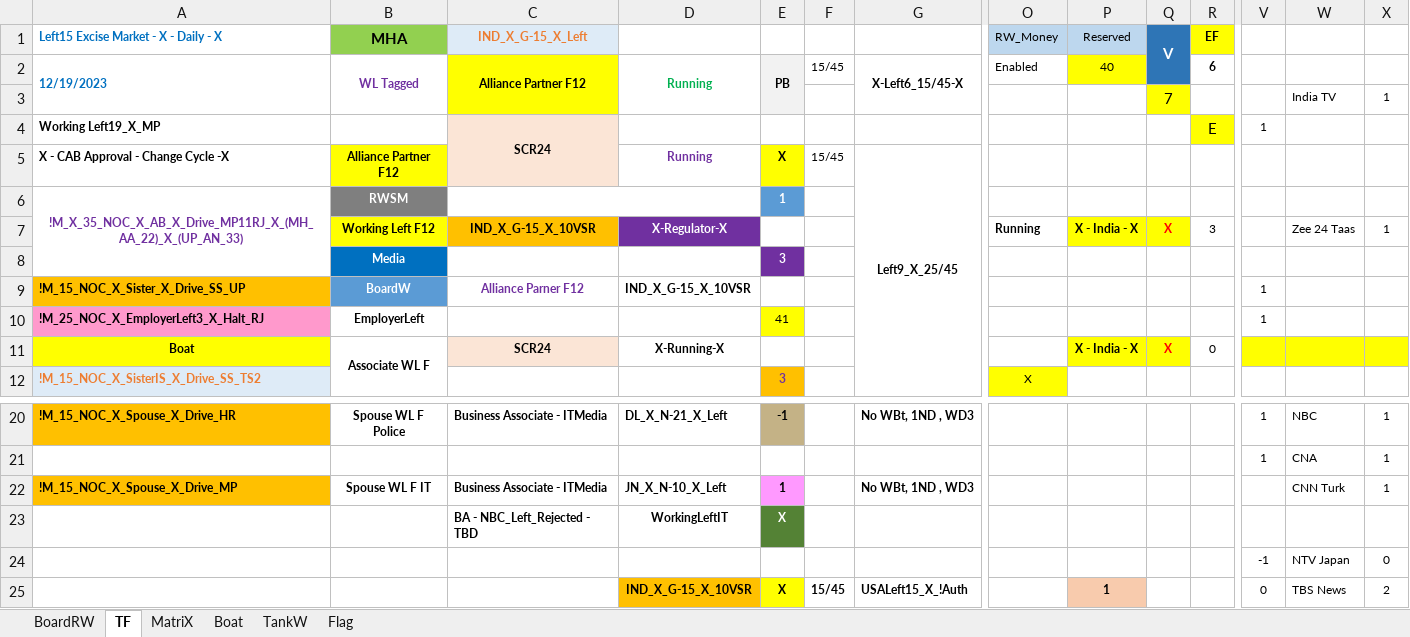
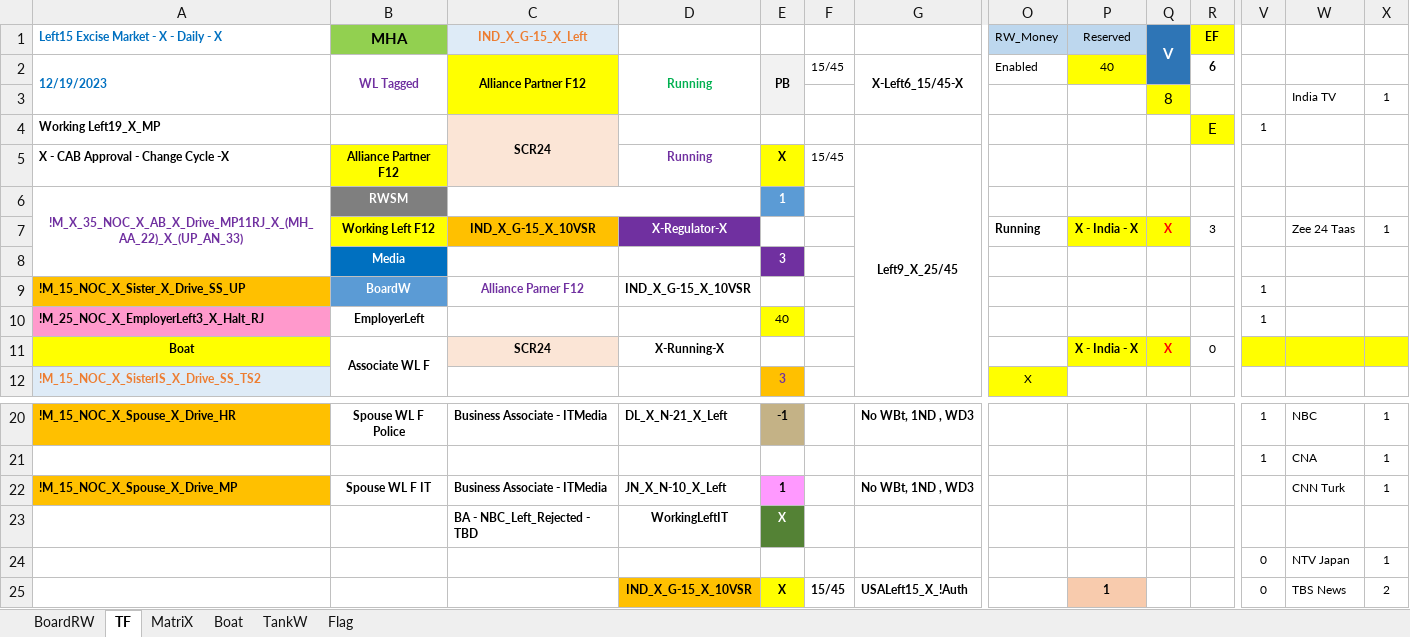
Before and after one commit to sawanCoder11/System_Work_RW, an Excel workbook: System_2.1.5.xlsx, sheet TF, drawn as a sheet; only a part is shown, gaps mark what is left out; values as stored, in another font and other column widths than the file's, no borders; removed rows and columns are numbered as before the commit, all else as after; rows hold the shown columns only; the diff names each change by its address in the sheet, - before the commit and + after, or states it on an @@ line.

Commit message:
Boat Enabled - TBS
Boat Enabled - TBS
ShieldW Enabled
Alliance Partner - NTV Japan

```diff
--- a/System_2.1.5.xlsx (sheet TF)
+++ b/System_2.1.5.xlsx (sheet TF)
-Q3 (V): 7
+Q3 (V): 8
-E10: 41
+E10: 40
-row 24:  |  |  |  |  |  |  |  |  |  |  | -1 | NTV Japan | 0
+row 24:  |  |  |  |  |  |  |  |  |  |  | 0 | NTV Japan | 1
```
Also changed, not shown: sheet Boat, sheet MatriX.
